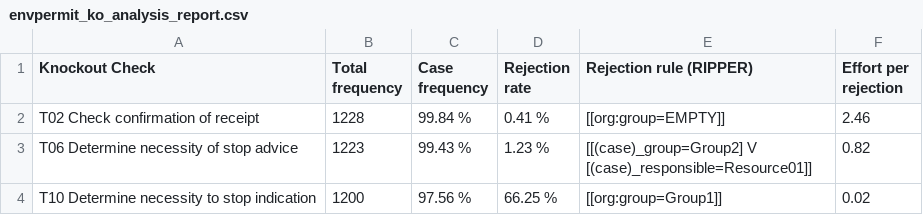
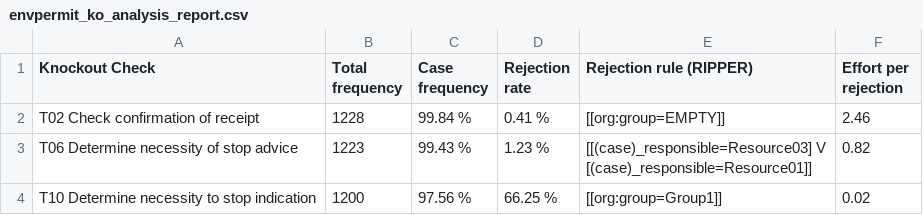
Before and after one commit to AutomatedProcessImprovement/knockouts-optimization, a CSV file: data/outputs/envpermit_ko_analysis_report.csv, drawn as a sheet.

```diff
--- a/data/outputs/envpermit_ko_analysis_report.csv
+++ b/data/outputs/envpermit_ko_analysis_report.csv
@@ -2,4 +2,4 @@ Knockout Check,Total frequency,Case frequency,Rejection rate,Rejection rule (RIP
 T02 Check confirmation of receipt,1228,99.84 %,0.41 %,[[org:group=EMPTY]],2.46
-T06 Determine necessity of stop advice,1223,99.43 %,1.23 %,"[[(case)_group=Group2] V
-[(case)_responsible=Resource01]]",0.82
+T06 Determine necessity of stop advice,1223,99.43 %,1.23 %,"[[(case)_responsible=Resource03] V
+[(case)_responsible=Resource01]]",0.82
 T10 Determine necessity to stop indication,1200,97.56 %,66.25 %,[[org:group=Group1]],0.02
```
Also changed, not shown: data/outputs/synthetic_example_ko_analysis_report.csv, 16 other files.
